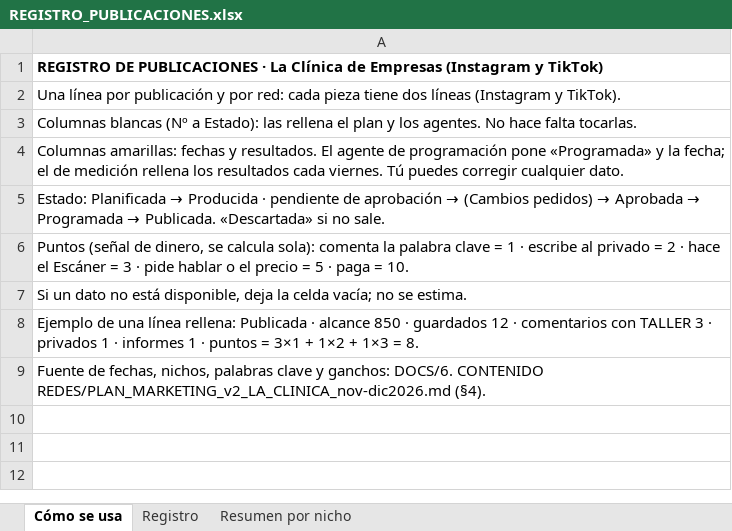
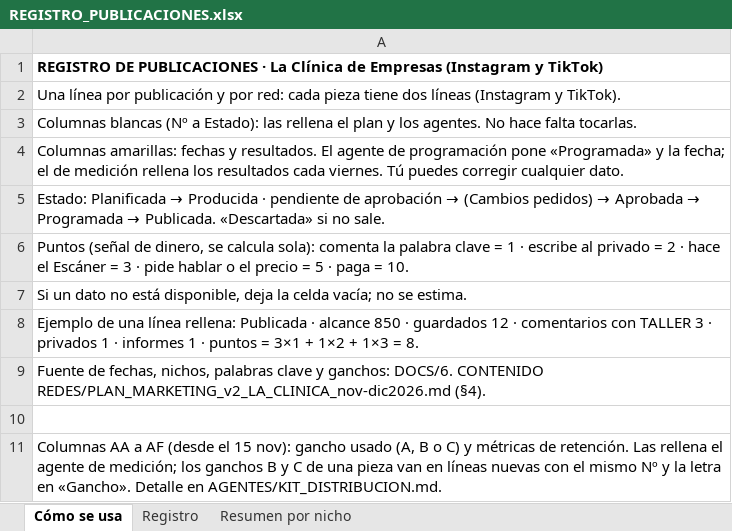
Before and after one commit to Masesora/Masframe, an Excel workbook: DOCS/6. CONTENIDO REDES/REGISTRO_PUBLICACIONES.xlsx, sheet Cómo se usa, drawn as a sheet; values as stored, in another font and other column widths than the file's, no borders; the diff names each change by its address in the sheet, - before the commit and + after, or states it on an @@ line.

```diff
--- a/DOCS/6. CONTENIDO REDES/REGISTRO_PUBLICACIONES.xlsx (sheet Cómo se usa)
+++ b/DOCS/6. CONTENIDO REDES/REGISTRO_PUBLICACIONES.xlsx (sheet Cómo se usa)
+row 10: (empty)
+row 11: Columnas AA a AF (desde el 15 nov): gancho usado (A, B o C) y métricas de retención. Las rellena el agente de medición; los ganchos B y C de una pieza van en líneas nuevas con el mismo Nº y la letra en «Gancho». Detalle en AGENTES/KIT_DISTRIBUCION.md.
```
Also changed, not shown: sheet Registro, 2 other files.
